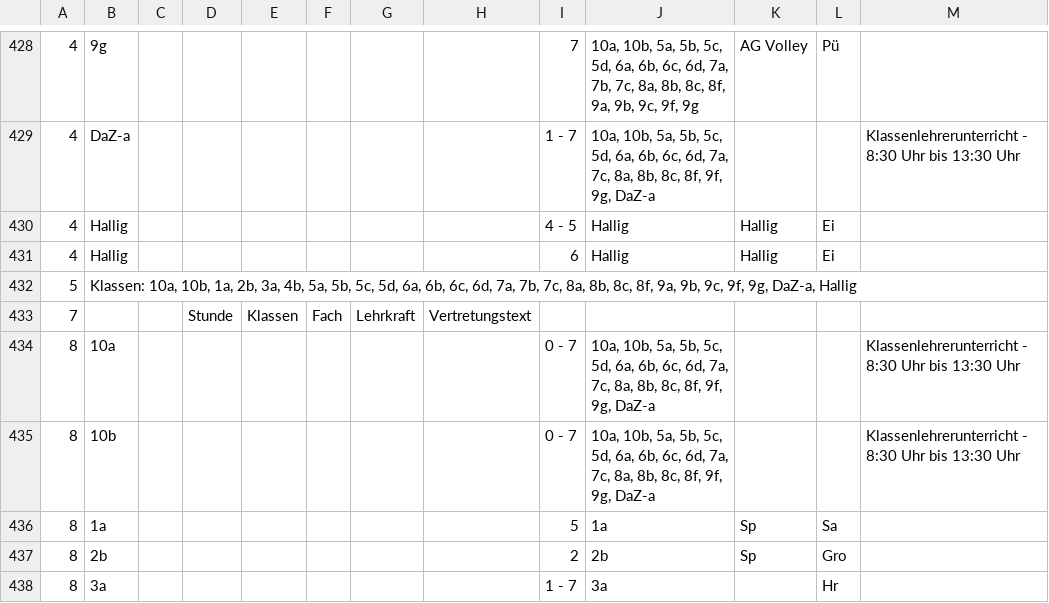
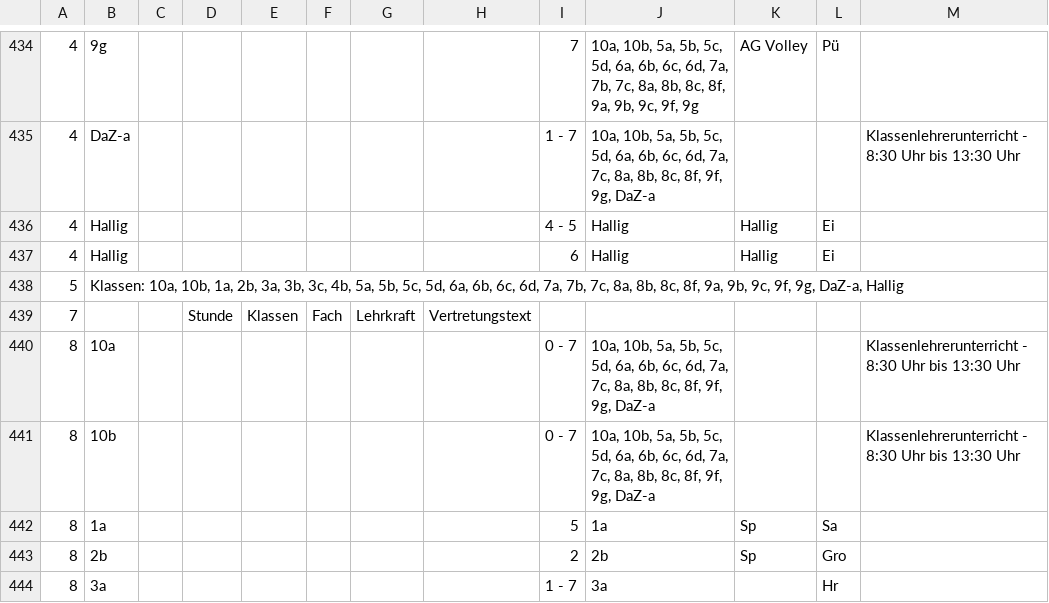
Before and after one commit to iluvatar80/untis-monitor, a CSV file: docs/webuntis_subst.csv, drawn as a sheet; only a part is shown, gaps mark what is left out; the diff covers the shown part only.

```diff
--- a/docs/webuntis_subst.csv
+++ b/docs/webuntis_subst.csv
@@ -431,3 +437,3 @@
 4,Hallig,,,,,,,6,Hallig,Hallig,Ei,
-5,"Klassen: 10a, 10b, 1a, 2b, 3a, 4b, 5a, 5b, 5c, 5d, 6a, 6b, 6c, 6d, 7a, 7b, 7c, 8a, 8b, 8c, 8f, 9a, 9b, 9c, 9f, 9g, DaZ-a, Hallig",,,,,,,,,,,
+5,"Klassen: 10a, 10b, 1a, 2b, 3a, 3b, 3c, 4b, 5a, 5b, 5c, 5d, 6a, 6b, 6c, 6d, 7a, 7b, 7c, 8a, 8b, 8c, 8f, 9a, 9b, 9c, 9f, 9g, DaZ-a, Hallig",,,,,,,,,,,
 7,,,Stunde,Klassen,Fach,Lehrkraft,Vertretungstext,,,,,
```
Also changed, not shown: 12 added rows and 1 edited cell elsewhere in this file, docs/untis_subst_normalized.csv, 7 other files.
